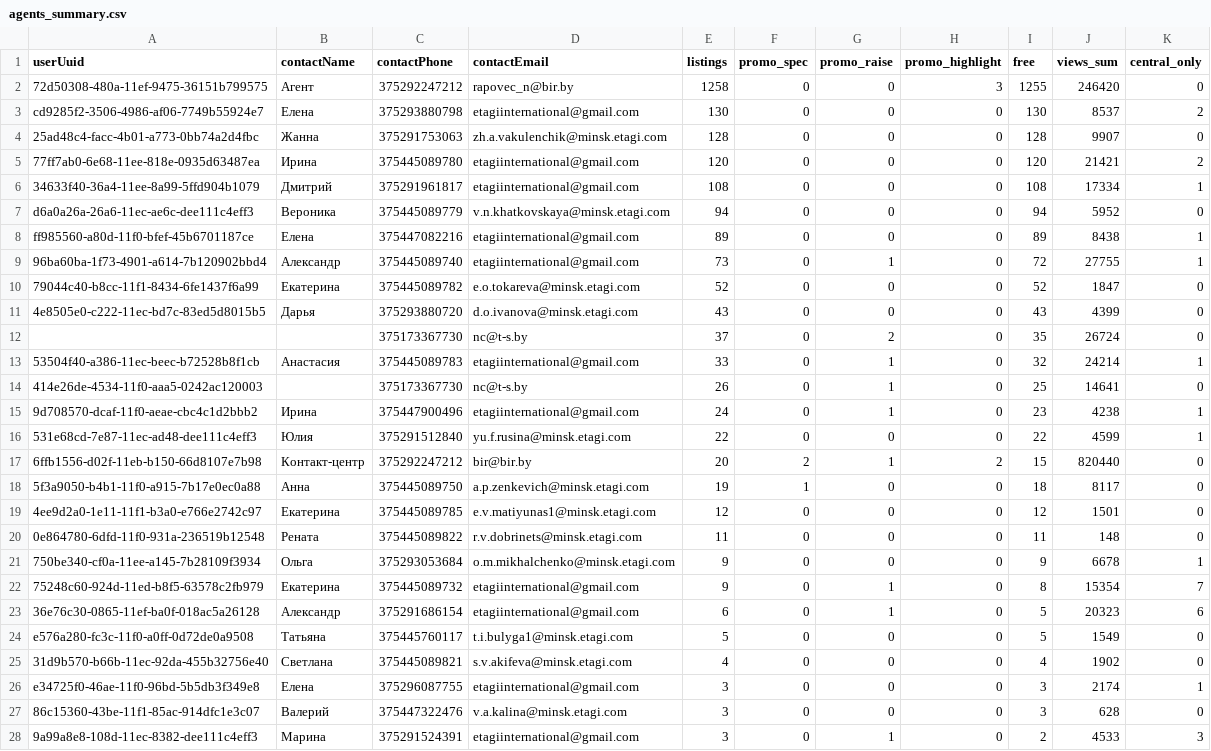
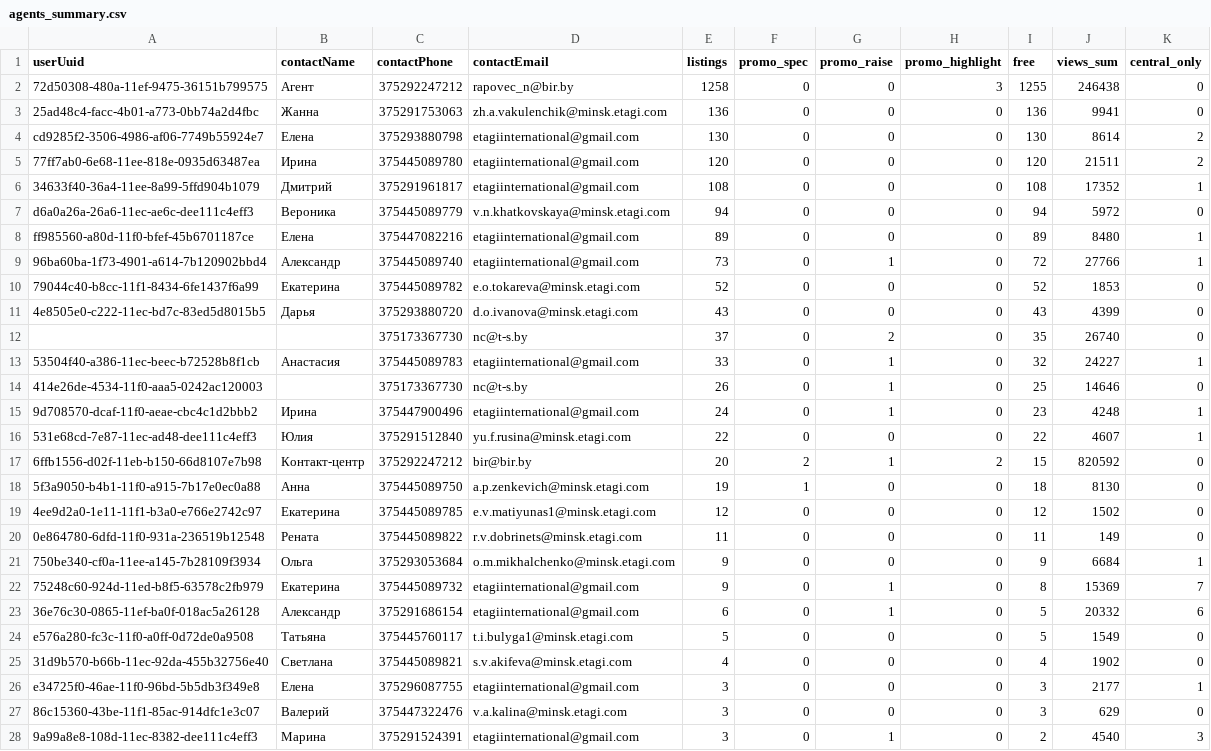
Before and after one commit to antonina-katlinskaya/realt-collector, a CSV file: data/analytics/agents_summary.csv, drawn as a sheet; only a part is shown; the diff covers the shown part only.

Commit message:
data: snapshot 2026-11-09T07:50Z

```diff
--- a/data/analytics/agents_summary.csv
+++ b/data/analytics/agents_summary.csv
@@ -1,28 +1,28 @@
 userUuid,contactName,contactPhone,contactEmail,listings,promo_spec,promo_raise,promo_highlight,free,views_sum,central_only
-72d50308-480a-11ef-9475-36151b799575,Агент,375292247212,rapovec_n@bir.by,1258,0,0,3,1255,246420,0
-cd9285f2-3506-4986-af06-7749b55924e7,Елена,375293880798,etagiinternational@gmail.com,130,0,0,0,130,8537,2
-25ad48c4-facc-4b01-a773-0bb74a2d4fbc,Жанна,375291753063,zh.a.vakulenchik@minsk.etagi.com,128,0,0,0,128,9907,0
-77ff7ab0-6e68-11ee-818e-0935d63487ea,Ирина,375445089780,etagiinternational@gmail.com,120,0,0,0,120,21421,2
-34633f40-36a4-11ee-8a99-5ffd904b1079,Дмитрий,375291961817,etagiinternational@gmail.com,108,0,0,0,108,17334,1
-d6a0a26a-26a6-11ec-ae6c-dee111c4eff3,Вероника,375445089779,v.n.khatkovskaya@minsk.etagi.com,94,0,0,0,94,5952,0
-ff985560-a80d-11f0-bfef-45b6701187ce,Елена,375447082216,etagiinternational@gmail.com,89,0,0,0,89,8438,1
-96ba60ba-1f73-4901-a614-7b120902bbd4,Александр,375445089740,etagiinternational@gmail.com,73,0,1,0,72,27755,1
-79044c40-b8cc-11f1-8434-6fe1437f6a99,Екатерина,375445089782,e.o.tokareva@minsk.etagi.com,52,0,0,0,52,1847,0
+72d50308-480a-11ef-9475-36151b799575,Агент,375292247212,rapovec_n@bir.by,1258,0,0,3,1255,246438,0
+25ad48c4-facc-4b01-a773-0bb74a2d4fbc,Жанна,375291753063,zh.a.vakulenchik@minsk.etagi.com,136,0,0,0,136,9941,0
+cd9285f2-3506-4986-af06-7749b55924e7,Елена,375293880798,etagiinternational@gmail.com,130,0,0,0,130,8614,2
+77ff7ab0-6e68-11ee-818e-0935d63487ea,Ирина,375445089780,etagiinternational@gmail.com,120,0,0,0,120,21511,2
+34633f40-36a4-11ee-8a99-5ffd904b1079,Дмитрий,375291961817,etagiinternational@gmail.com,108,0,0,0,108,17352,1
+d6a0a26a-26a6-11ec-ae6c-dee111c4eff3,Вероника,375445089779,v.n.khatkovskaya@minsk.etagi.com,94,0,0,0,94,5972,0
+ff985560-a80d-11f0-bfef-45b6701187ce,Елена,375447082216,etagiinternational@gmail.com,89,0,0,0,89,8480,1
+96ba60ba-1f73-4901-a614-7b120902bbd4,Александр,375445089740,etagiinternational@gmail.com,73,0,1,0,72,27766,1
+79044c40-b8cc-11f1-8434-6fe1437f6a99,Екатерина,375445089782,e.o.tokareva@minsk.etagi.com,52,0,0,0,52,1853,0
 4e8505e0-c222-11ec-bd7c-83ed5d8015b5,Дарья,375293880720,d.o.ivanova@minsk.etagi.com,43,0,0,0,43,4399,0
-,,375173367730,nc@t-s.by,37,0,2,0,35,26724,0
-53504f40-a386-11ec-beec-b72528b8f1cb,Анастасия,375445089783,etagiinternational@gmail.com,33,0,1,0,32,24214,1
-414e26de-4534-11f0-aaa5-0242ac120003,,375173367730,nc@t-s.by,26,0,1,0,25,14641,0
-9d708570-dcaf-11f0-aeae-cbc4c1d2bbb2,Ирина,375447900496,etagiinternational@gmail.com,24,0,1,0,23,4238,1
-531e68cd-7e87-11ec-ad48-dee111c4eff3,Юлия,375291512840,yu.f.rusina@minsk.etagi.com,22,0,0,0,22,4599,1
-6ffb1556-d02f-11eb-b150-66d8107e7b98,Контакт-центр,375292247212,bir@bir.by,20,2,1,2,15,820440,0
-5f3a9050-b4b1-11f0-a915-7b17e0ec0a88,Анна,375445089750,a.p.zenkevich@minsk.etagi.com,19,1,0,0,18,8117,0
-4ee9d2a0-1e11-11f1-b3a0-e766e2742c97,Екатерина,375445089785,e.v.matiyunas1@minsk.etagi.com,12,0,0,0,12,1501,0
-0e864780-6dfd-11f0-931a-236519b12548,Рената,375445089822,r.v.dobrinets@minsk.etagi.com,11,0,0,0,11,148,0
-750be340-cf0a-11ee-a145-7b28109f3934,Ольга,375293053684,o.m.mikhalchenko@minsk.etagi.com,9,0,0,0,9,6678,1
-75248c60-924d-11ed-b8f5-63578c2fb979,Екатерина,375445089732,etagiinternational@gmail.com,9,0,1,0,8,15354,7
-36e76c30-0865-11ef-ba0f-018ac5a26128,Александр,375291686154,etagiinternational@gmail.com,6,0,1,0,5,20323,6
+,,375173367730,nc@t-s.by,37,0,2,0,35,26740,0
+53504f40-a386-11ec-beec-b72528b8f1cb,Анастасия,375445089783,etagiinternational@gmail.com,33,0,1,0,32,24227,1
+414e26de-4534-11f0-aaa5-0242ac120003,,375173367730,nc@t-s.by,26,0,1,0,25,14646,0
+9d708570-dcaf-11f0-aeae-cbc4c1d2bbb2,Ирина,375447900496,etagiinternational@gmail.com,24,0,1,0,23,4248,1
+531e68cd-7e87-11ec-ad48-dee111c4eff3,Юлия,375291512840,yu.f.rusina@minsk.etagi.com,22,0,0,0,22,4607,1
+6ffb1556-d02f-11eb-b150-66d8107e7b98,Контакт-центр,375292247212,bir@bir.by,20,2,1,2,15,820592,0
+5f3a9050-b4b1-11f0-a915-7b17e0ec0a88,Анна,375445089750,a.p.zenkevich@minsk.etagi.com,19,1,0,0,18,8130,0
+4ee9d2a0-1e11-11f1-b3a0-e766e2742c97,Екатерина,375445089785,e.v.matiyunas1@minsk.etagi.com,12,0,0,0,12,1502,0
+0e864780-6dfd-11f0-931a-236519b12548,Рената,375445089822,r.v.dobrinets@minsk.etagi.com,11,0,0,0,11,149,0
+750be340-cf0a-11ee-a145-7b28109f3934,Ольга,375293053684,o.m.mikhalchenko@minsk.etagi.com,9,0,0,0,9,6684,1
+75248c60-924d-11ed-b8f5-63578c2fb979,Екатерина,375445089732,etagiinternational@gmail.com,9,0,1,0,8,15369,7
+36e76c30-0865-11ef-ba0f-018ac5a26128,Александр,375291686154,etagiinternational@gmail.com,6,0,1,0,5,20332,6
 e576a280-fc3c-11f0-a0ff-0d72de0a9508,Татьяна,375445760117,t.i.bulyga1@minsk.etagi.com,5,0,0,0,5,1549,0
 31d9b570-b66b-11ec-92da-455b32756e40,Светлана,375445089821,s.v.akifeva@minsk.etagi.com,4,0,0,0,4,1902,0
-e34725f0-46ae-11f0-96bd-5b5db3f349e8,Елена,375296087755,etagiinternational@gmail.com,3,0,0,0,3,2174,1
-86c15360-43be-11f1-85ac-914dfc1e3c07,Валерий,375447322476,v.a.kalina@minsk.etagi.com,3,0,0,0,3,628,0
-9a99a8e8-108d-11ec-8382-dee111c4eff3,Марина,375291524391,etagiinternational@gmail.com,3,0,1,0,2,4533,3
+e34725f0-46ae-11f0-96bd-5b5db3f349e8,Елена,375296087755,etagiinternational@gmail.com,3,0,0,0,3,2177,1
+86c15360-43be-11f1-85ac-914dfc1e3c07,Валерий,375447322476,v.a.kalina@minsk.etagi.com,3,0,0,0,3,629,0
+9a99a8e8-108d-11ec-8382-dee111c4eff3,Марина,375291524391,etagiinternational@gmail.com,3,0,1,0,2,4540,3
```
Also changed, not shown: 20 edited cells elsewhere in this file, data/analytics/quarters_summary.csv, 17 other files.
